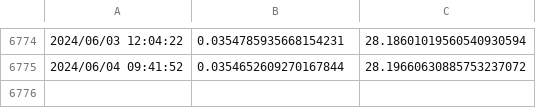
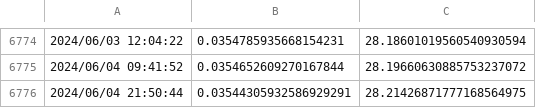
Before and after one commit to Barbedouce7/cardano-datasets, a CSV file: ada-fact.csv, drawn as a sheet; only a part is shown, gaps mark what is left out.

```diff
--- a/ada-fact.csv
+++ b/ada-fact.csv
@@ -6775 +6775,2 @@
 2024/06/04 09:41:52, 0.0354652609270167844, 28.19660630885753237072
+2024/06/04 21:50:44, 0.03544305932586929291, 28.21426871777168564975
```
Also changed, not shown: 3 other files.
